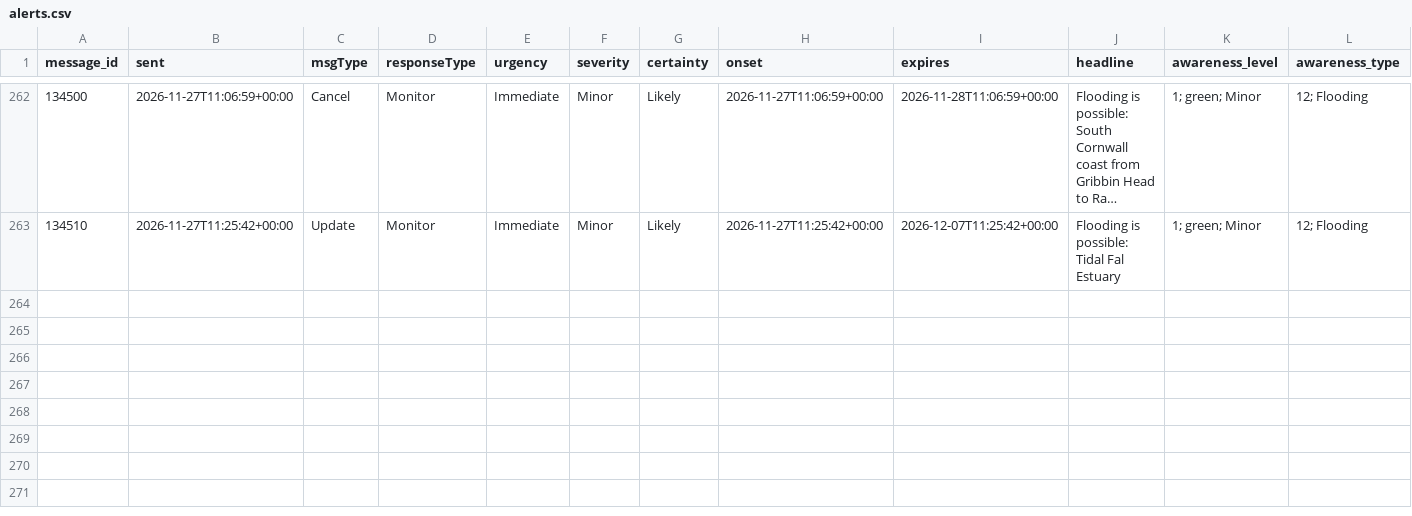
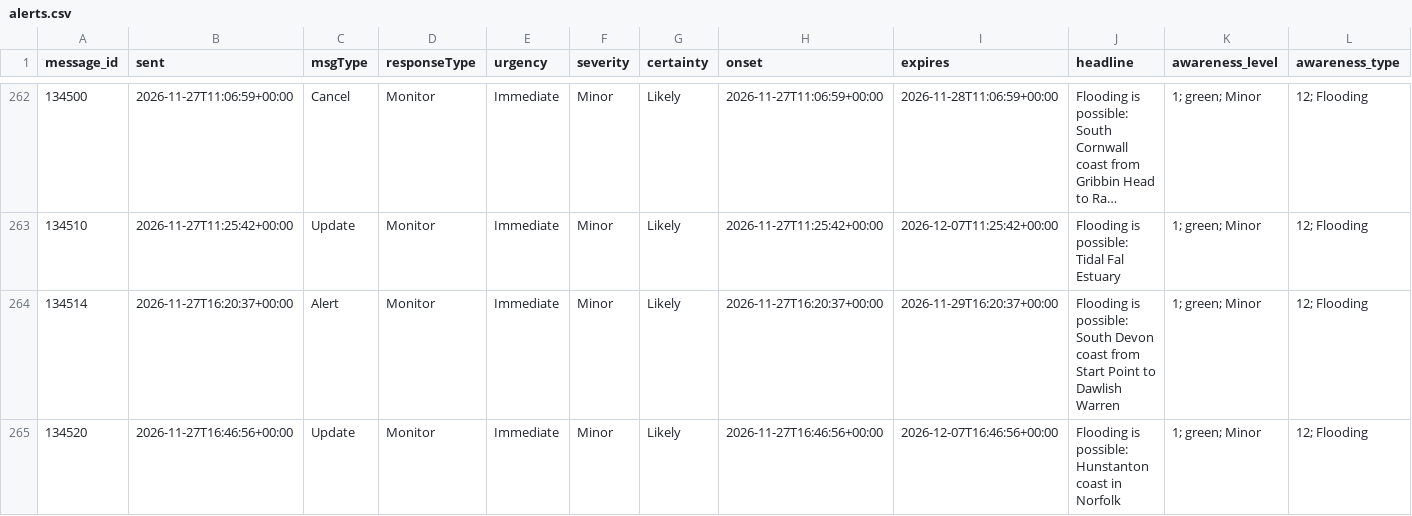
Before and after one commit to dalepotter/flood-warning-archiver, a CSV file: alerts.csv, drawn as a sheet; only a part is shown, gaps mark what is left out; long unchanged cells end in …; rows hold the shown columns only; the diff names each change by its address in the sheet, - before the commit and + after, or states it on an @@ line.

```diff
--- a/alerts.csv
+++ b/alerts.csv
+row 264: 134514 | 2026-11-27T16:20:37+00:00 | Alert | Monitor | Immediate | Minor | Likely | 2026-11-27T16:20:37+00:00 | 2026-11-29T16:20:37+00:00 | Flooding is possible: South Devon coast from Start Point to Dawlish Warren | 1; green; Minor | 12; Flooding
+row 265: 134520 | 2026-11-27T16:46:56+00:00 | Update | Monitor | Immediate | Minor | Likely | 2026-11-27T16:46:56+00:00 | 2026-12-07T16:46:56+00:00 | Flooding is possible: Hunstanton coast in Norfolk | 1; green; Minor | 12; Flooding
```
Also changed, not shown: 4 other files.
